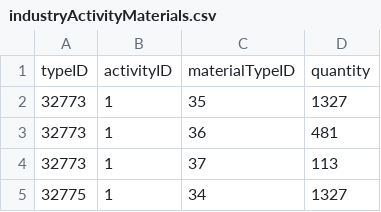
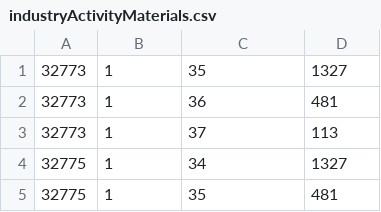
Before and after one commit to strosu/evemarket, a CSV file: EveIndustryStandard/Resources/industryActivityMaterials.csv, drawn as a sheet; only a part is shown; the shorter side is filled out with more unchanged rows; the diff names each change by its address in the sheet, - before the commit and + after, or states it on an @@ line.

```diff
--- a/EveIndustryStandard/Resources/industryActivityMaterials.csv
+++ b/EveIndustryStandard/Resources/industryActivityMaterials.csv
-row 1: typeID | activityID | materialTypeID | quantity
```
Also changed, not shown: 12 other files.
